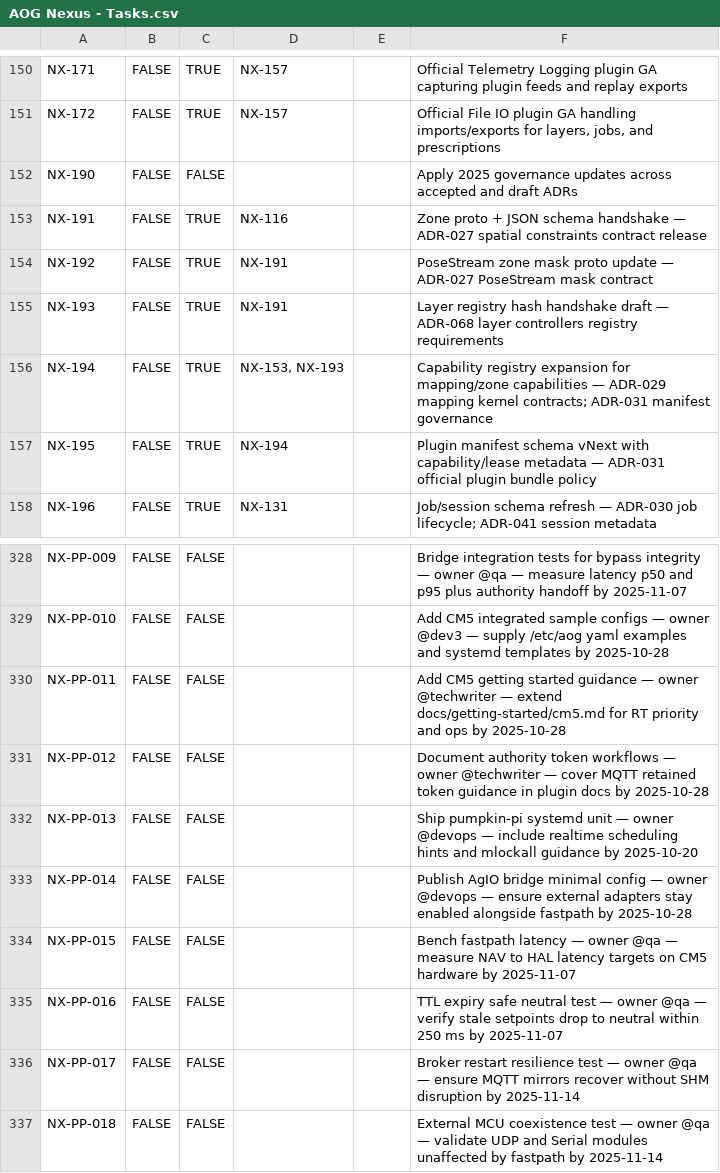
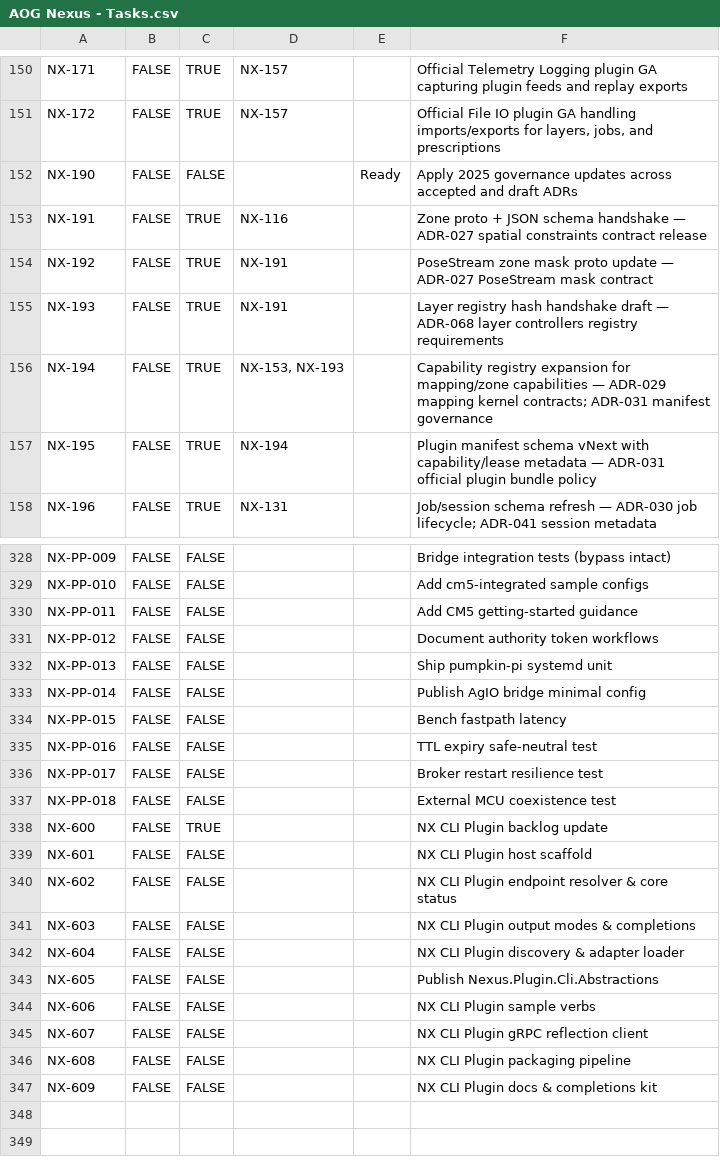
Before and after one commit to FortneyMFG/AgOpenGPS-Nexus, a CSV file: AOG Nexus - Tasks.csv, drawn as a sheet; only a part is shown, gaps mark what is left out; the diff covers the shown part only; the diff names each change by its address in the sheet, - before the commit and + after, or states it on an @@ line.

Commit message:
Update task statuses and add readiness flags

```diff
--- a/AOG Nexus - Tasks.csv
+++ b/AOG Nexus - Tasks.csv
-E152: (empty)
+E152: Ready
-F328: …integration tests for bypass integrity — owner @qa — measure latency p50 and p95 plus authority handoff by 2025-11-07
+F328: …integration tests (bypass intact)
-F329: Add CM5 integrated sample configs — owner @dev3 — supply /etc/aog yaml examples and systemd templates by 2025-10-28
+F329: Add cm5-integrated sample configs
-F330: Add CM5 getting started guidance — owner @techwriter — extend docs/getting-started/cm5.md for RT priority and ops by 2025-10-28
+F330: Add CM5 getting-started guidance
-F331: …token workflows — owner @techwriter — cover MQTT retained token guidance in plugin docs by 2025-10-28
+F331: …token workflows
-F332: …systemd unit — owner @devops — include realtime scheduling hints and mlockall guidance by 2025-10-20
+F332: …systemd unit
-F333: …minimal config — owner @devops — ensure external adapters stay enabled alongside fastpath by 2025-10-28
+F333: …minimal config
-F334: …fastpath latency — owner @qa — measure NAV to HAL latency targets on CM5 hardware by 2025-11-07
+F334: …fastpath latency
-F335: TTL expiry safe neutral test — owner @qa — verify stale setpoints drop to neutral within 250 ms by 2025-11-07
+F335: TTL expiry safe-neutral test
-F336: …resilience test — owner @qa — ensure MQTT mirrors recover without SHM disruption by 2025-11-14
+F336: …resilience test
-F337: …coexistence test — owner @qa — validate UDP and Serial modules unaffected by fastpath by 2025-11-14
+F337: …coexistence test
+row 338: NX-600 | FALSE | TRUE |  |  | NX CLI Plugin backlog update
+row 339: NX-601 | FALSE | FALSE |  |  | NX CLI Plugin host scaffold
+row 340: NX-602 | FALSE | FALSE |  |  | NX CLI Plugin endpoint resolver & core status
+row 341: NX-603 | FALSE | FALSE |  |  | NX CLI Plugin output modes & completions
+row 342: NX-604 | FALSE | FALSE |  |  | NX CLI Plugin discovery & adapter loader
+row 343: NX-605 | FALSE | FALSE |  |  | Publish Nexus.Plugin.Cli.Abstractions
+row 344: NX-606 | FALSE | FALSE |  |  | NX CLI Plugin sample verbs
+row 345: NX-607 | FALSE | FALSE |  |  | NX CLI Plugin gRPC reflection client
+row 346: NX-608 | FALSE | FALSE |  |  | NX CLI Plugin packaging pipeline
+row 347: NX-609 | FALSE | FALSE |  |  | NX CLI Plugin docs & completions kit
```
Also changed, not shown: 35 edited cells elsewhere in this file.
